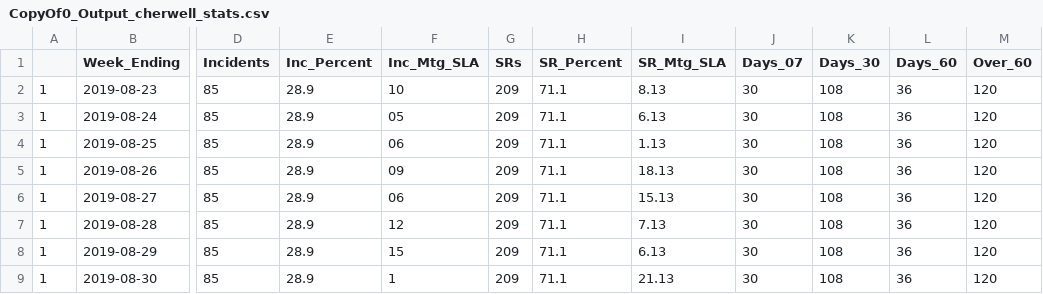
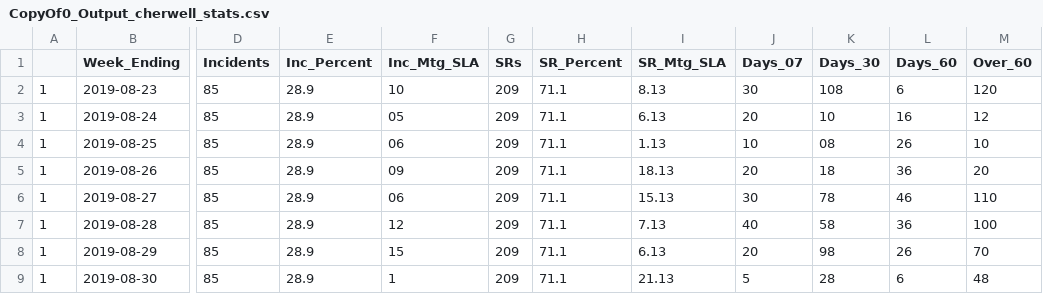
Before and after one commit to wjamesTMC/tsg-cherwell, a CSV file: CopyOf0_Output_cherwell_stats.csv, drawn as a sheet; only a part is shown, gaps mark what is left out; the diff names each change by its address in the sheet, - before the commit and + after, or states it on an @@ line.

```diff
--- a/CopyOf0_Output_cherwell_stats.csv
+++ b/CopyOf0_Output_cherwell_stats.csv
-L2 (Days_60): 36
+L2 (Days_60): 6
-J3 (Days_07): 30
+J3 (Days_07): 20
-K3 (Days_30): 108
+K3 (Days_30): 10
-L3 (Days_60): 36
+L3 (Days_60): 16
-M3 (Over_60): 120
+M3 (Over_60): 12
-J4 (Days_07): 30
+J4 (Days_07): 10
-K4 (Days_30): 108
+K4 (Days_30): 08
-L4 (Days_60): 36
+L4 (Days_60): 26
-M4 (Over_60): 120
+M4 (Over_60): 10
-J5 (Days_07): 30
+J5 (Days_07): 20
-K5 (Days_30): 108
+K5 (Days_30): 18
-M5 (Over_60): 120
+M5 (Over_60): 20
-K6 (Days_30): 108
+K6 (Days_30): 78
-L6 (Days_60): 36
+L6 (Days_60): 46
-M6 (Over_60): 120
+M6 (Over_60): 110
-J7 (Days_07): 30
+J7 (Days_07): 40
-K7 (Days_30): 108
+K7 (Days_30): 58
-M7 (Over_60): 120
+M7 (Over_60): 100
-J8 (Days_07): 30
+J8 (Days_07): 20
-K8 (Days_30): 108
+K8 (Days_30): 98
-L8 (Days_60): 36
+L8 (Days_60): 26
-M8 (Over_60): 120
+M8 (Over_60): 70
-J9 (Days_07): 30
+J9 (Days_07): 5
-K9 (Days_30): 108
+K9 (Days_30): 28
-L9 (Days_60): 36
+L9 (Days_60): 6
-M9 (Over_60): 120
+M9 (Over_60): 48
```
Also changed, not shown: 2 other files.
